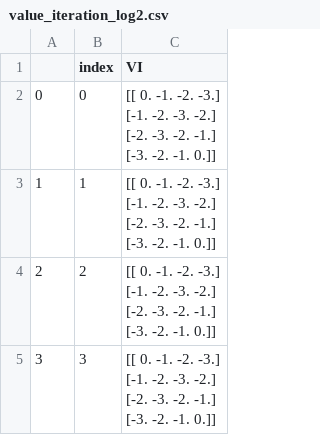
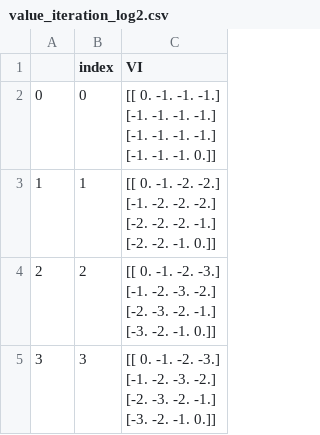
Before and after one commit to pooja290992/RL-M2019, a CSV file: HW2/Results/value_iteration_log2.csv, drawn as a sheet.

```diff
--- a/HW2/Results/value_iteration_log2.csv
+++ b/HW2/Results/value_iteration_log2.csv
@@ -1,10 +1,10 @@
 ,index,VI
-0,0,"[[ 0. -1. -2. -3.]
- [-1. -2. -3. -2.]
- [-2. -3. -2. -1.]
- [-3. -2. -1.  0.]]"
-1,1,"[[ 0. -1. -2. -3.]
- [-1. -2. -3. -2.]
- [-2. -3. -2. -1.]
- [-3. -2. -1.  0.]]"
+0,0,"[[ 0. -1. -1. -1.]
+ [-1. -1. -1. -1.]
+ [-1. -1. -1. -1.]
+ [-1. -1. -1.  0.]]"
+1,1,"[[ 0. -1. -2. -2.]
+ [-1. -2. -2. -2.]
+ [-2. -2. -2. -1.]
+ [-2. -2. -1.  0.]]"
 2,2,"[[ 0. -1. -2. -3.]
```
Also changed, not shown: 12 other files.
